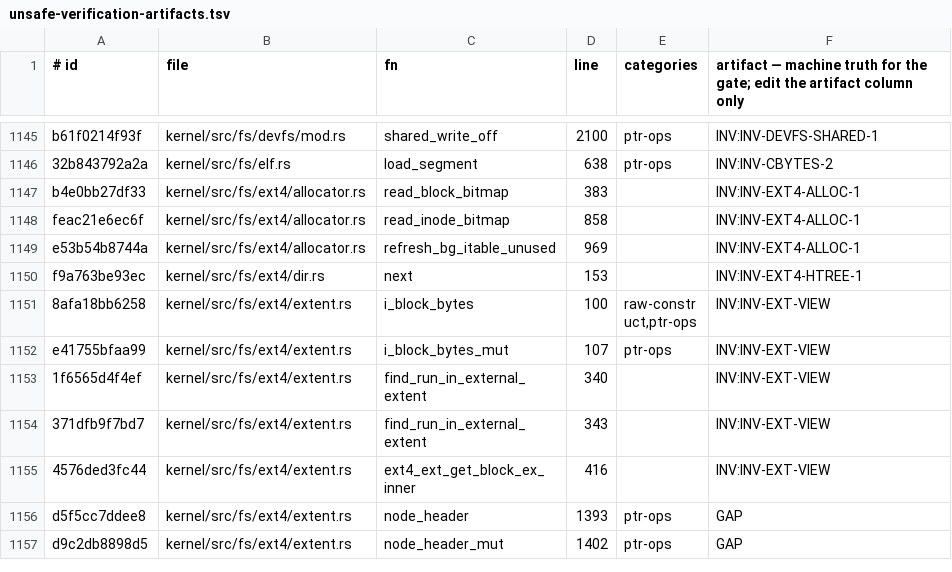
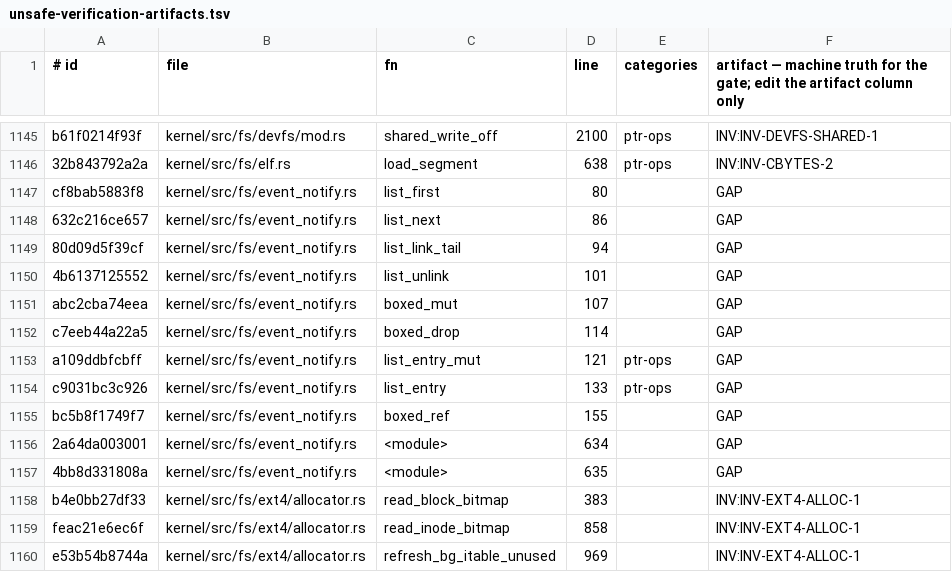
Before and after one commit to topkernel/Rux, a TSV file: docs/development/unsafe-verification-artifacts.tsv, drawn as a sheet; only a part is shown, gaps mark what is left out; the shorter side is filled out with more unchanged rows; the diff names each change by its address in the sheet, - before the commit and + after, or states it on an @@ line.

```diff
--- a/docs/development/unsafe-verification-artifacts.tsv
+++ b/docs/development/unsafe-verification-artifacts.tsv
+row 1147: cf8bab5883f8 | kernel/src/fs/event_notify.rs | list_first | 80 |  | GAP
+row 1148: 632c216ce657 | kernel/src/fs/event_notify.rs | list_next | 86 |  | GAP
+row 1149: 80d09d5f39cf | kernel/src/fs/event_notify.rs | list_link_tail | 94 |  | GAP
+row 1150: 4b6137125552 | kernel/src/fs/event_notify.rs | list_unlink | 101 |  | GAP
+row 1151: abc2cba74eea | kernel/src/fs/event_notify.rs | boxed_mut | 107 |  | GAP
+row 1152: c7eeb44a22a5 | kernel/src/fs/event_notify.rs | boxed_drop | 114 |  | GAP
+row 1153: a109ddbfcbff | kernel/src/fs/event_notify.rs | list_entry_mut | 121 | ptr-ops | GAP
+row 1154: c9031bc3c926 | kernel/src/fs/event_notify.rs | list_entry | 133 | ptr-ops | GAP
+row 1155: bc5b8f1749f7 | kernel/src/fs/event_notify.rs | boxed_ref | 155 |  | GAP
+row 1156: 2a64da003001 | kernel/src/fs/event_notify.rs | <module> | 634 |  | GAP
+row 1157: 4bb8d331808a | kernel/src/fs/event_notify.rs | <module> | 635 |  | GAP
```
Also changed, not shown: 1 other file.
